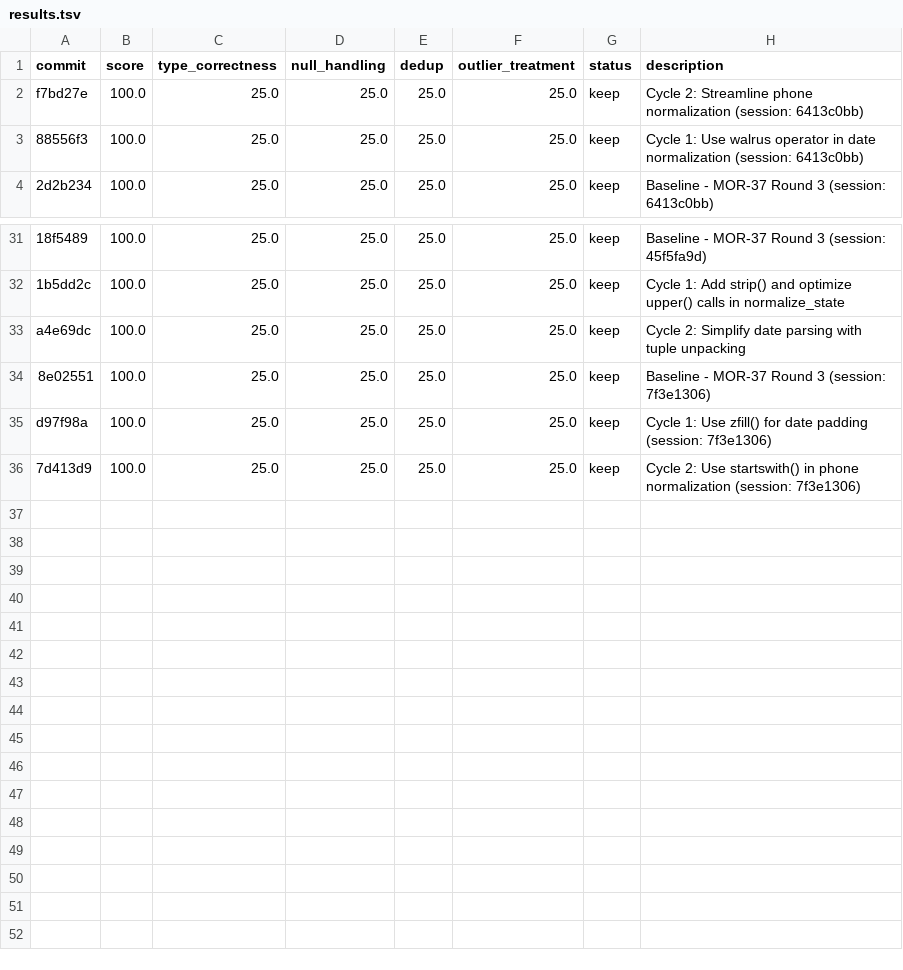
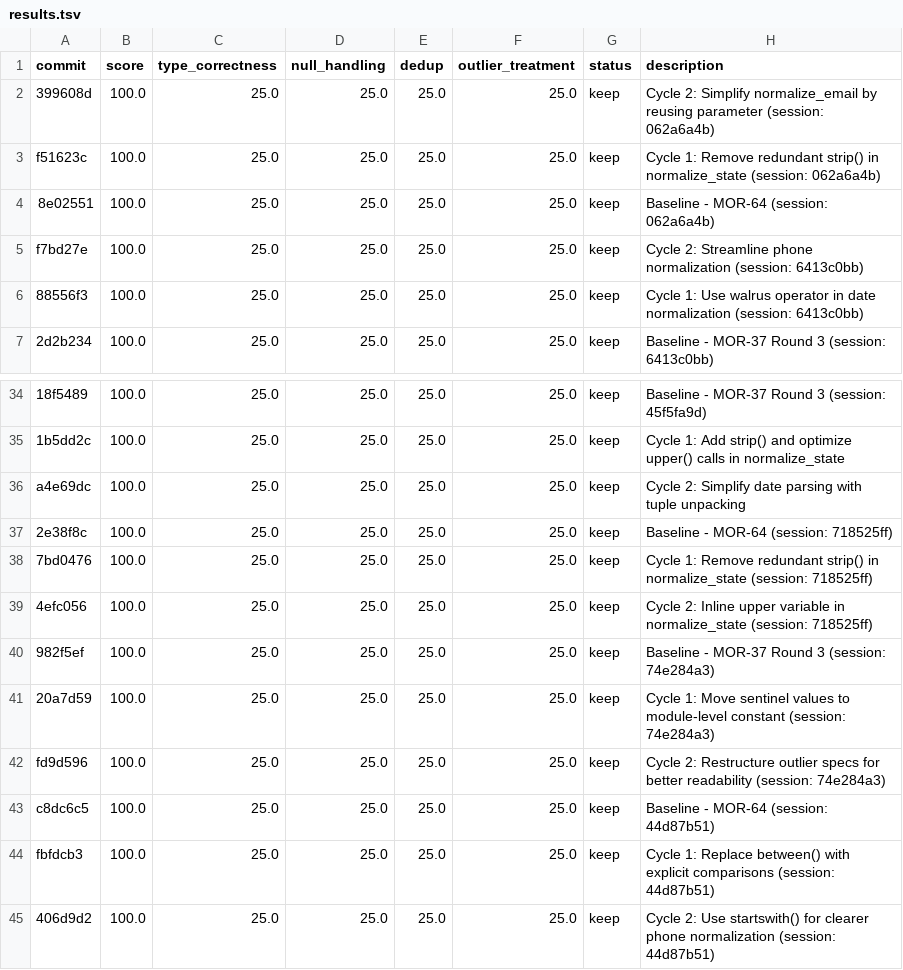
Before and after one commit to bmaguiraz/autoresearcher, a TSV file: experiments/03-data-cleaning/results.tsv, drawn as a sheet; only a part is shown, gaps mark what is left out; addresses are those after the commit; the diff names each change by its address in the sheet, - before the commit and + after, or states it on an @@ line.

```diff
--- a/experiments/03-data-cleaning/results.tsv
+++ b/experiments/03-data-cleaning/results.tsv
+row 2: 399608d | 100.0 | 25.0 | 25.0 | 25.0 | 25.0 | keep | Cycle 2: Simplify normalize_email by reusing parameter (session: 062a6a4b)
+row 3: f51623c | 100.0 | 25.0 | 25.0 | 25.0 | 25.0 | keep | Cycle 1: Remove redundant strip() in normalize_state (session: 062a6a4b)
+row 4: 8e02551 | 100.0 | 25.0 | 25.0 | 25.0 | 25.0 | keep | Baseline - MOR-64 (session: 062a6a4b)
+row 37: 2e38f8c | 100.0 | 25.0 | 25.0 | 25.0 | 25.0 | keep | Baseline - MOR-64 (session: 718525ff)
+row 38: 7bd0476 | 100.0 | 25.0 | 25.0 | 25.0 | 25.0 | keep | Cycle 1: Remove redundant strip() in normalize_state (session: 718525ff)
+row 39: 4efc056 | 100.0 | 25.0 | 25.0 | 25.0 | 25.0 | keep | Cycle 2: Inline upper variable in normalize_state (session: 718525ff)
-A40 (commit): 8e02551
+A40 (commit): 982f5ef
-H40 (description): Baseline - MOR-37 Round 3 (session: 7f3e1306)
+H40 (description): Baseline - MOR-37 Round 3 (session: 74e284a3)
+row 41: 20a7d59 | 100.0 | 25.0 | 25.0 | 25.0 | 25.0 | keep | Cycle 1: Move sentinel values to module-level constant (session: 74e284a3)
-A42 (commit): d97f98a
+A42 (commit): fd9d596
-H42 (description): Cycle 1: Use zfill() for date padding (session: 7f3e1306)
+H42 (description): Cycle 2: Restructure outlier specs for better readability (session: 74e284a3)
+row 43: c8dc6c5 | 100.0 | 25.0 | 25.0 | 25.0 | 25.0 | keep | Baseline - MOR-64 (session: 44d87b51)
+row 44: fbfdcb3 | 100.0 | 25.0 | 25.0 | 25.0 | 25.0 | keep | Cycle 1: Replace between() with explicit comparisons (session: 44d87b51)
-A45 (commit): 7d413d9
+A45 (commit): 406d9d2
-H45 (description): …Use startswith() in phone normalization (session: 7f3e1306)
+H45 (description): …Use startswith() for clearer phone normalization (session: 44d87b51)
```
Also changed, not shown: 2 other files.
